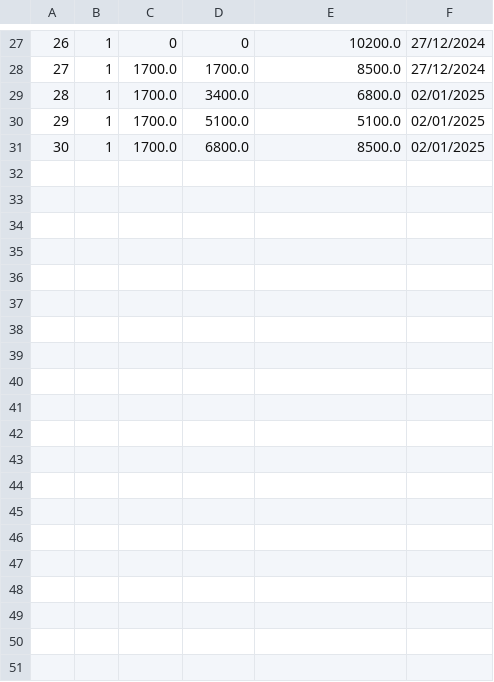
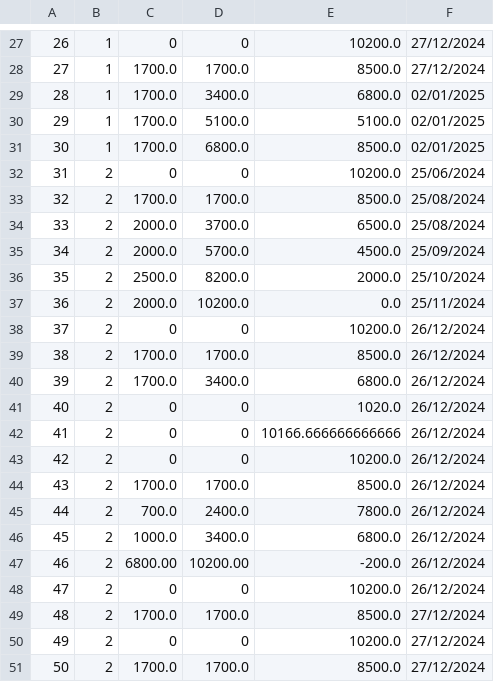
Before and after one commit to wikhing/FOP_Assignment_T2, a CSV file: src/topic_2_ledger_system/saved/loanHis.csv, drawn as a sheet; only a part is shown, gaps mark what is left out; the diff covers the shown part only; the diff names each change by its address in the sheet, - before the commit and + after, or states it on an @@ line.

Commit message:
update data visualization

```diff
--- a/src/topic_2_ledger_system/saved/loanHis.csv
+++ b/src/topic_2_ledger_system/saved/loanHis.csv
+row 32: 31 | 2 | 0 | 0 | 10200.0 | 25/06/2024
+row 33: 32 | 2 | 1700.0 | 1700.0 | 8500.0 | 25/08/2024
+row 34: 33 | 2 | 2000.0 | 3700.0 | 6500.0 | 25/08/2024
+row 35: 34 | 2 | 2000.0 | 5700.0 | 4500.0 | 25/09/2024
+row 36: 35 | 2 | 2500.0 | 8200.0 | 2000.0 | 25/10/2024
+row 37: 36 | 2 | 2000.0 | 10200.0 | 0.0 | 25/11/2024
+row 38: 37 | 2 | 0 | 0 | 10200.0 | 26/12/2024
+row 39: 38 | 2 | 1700.0 | 1700.0 | 8500.0 | 26/12/2024
+row 40: 39 | 2 | 1700.0 | 3400.0 | 6800.0 | 26/12/2024
+row 41: 40 | 2 | 0 | 0 | 1020.0 | 26/12/2024
+row 42: 41 | 2 | 0 | 0 | 10166.666666666666 | 26/12/2024
+row 43: 42 | 2 | 0 | 0 | 10200.0 | 26/12/2024
+row 44: 43 | 2 | 1700.0 | 1700.0 | 8500.0 | 26/12/2024
+row 45: 44 | 2 | 700.0 | 2400.0 | 7800.0 | 26/12/2024
+row 46: 45 | 2 | 1000.0 | 3400.0 | 6800.0 | 26/12/2024
+row 47: 46 | 2 | 6800.00 | 10200.00 | -200.0 | 26/12/2024
+row 48: 47 | 2 | 0 | 0 | 10200.0 | 26/12/2024
+row 49: 48 | 2 | 1700.0 | 1700.0 | 8500.0 | 27/12/2024
+row 50: 49 | 2 | 0 | 0 | 10200.0 | 27/12/2024
+row 51: 50 | 2 | 1700.0 | 1700.0 | 8500.0 | 27/12/2024
```
Also changed, not shown: 10 added rows elsewhere in this file, src/topic_2_ledger_system/saved/savHis.csv, 6 other files.
